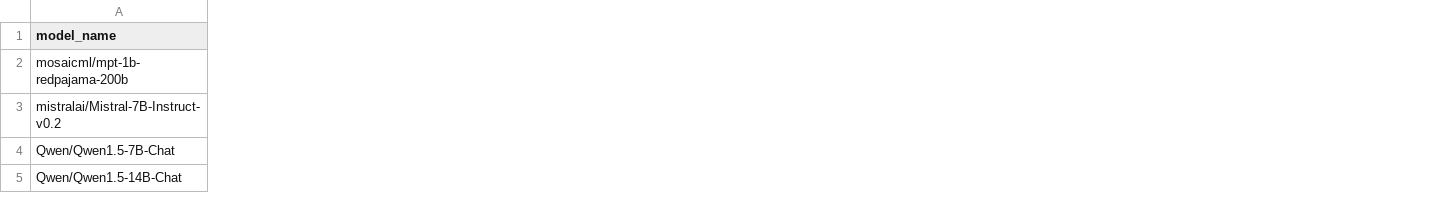
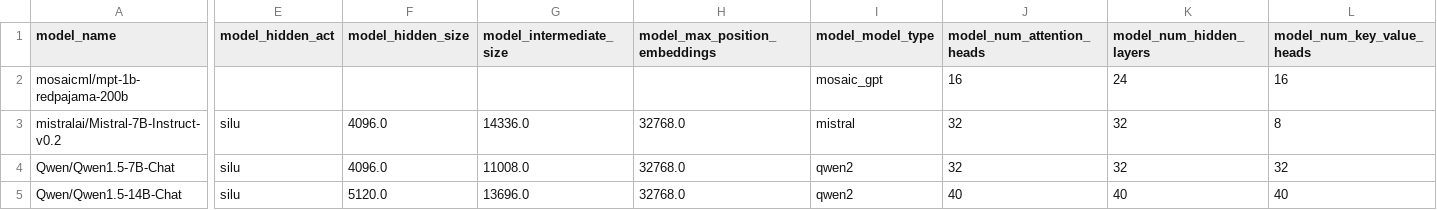
Before and after one commit to zoezyn/AI-Hardcore-Hackathon, a CSV file: outputs/a0gib0h-benchmark-all-models-rtx3090.csv, drawn as a sheet; only a part is shown, gaps mark what is left out; the diff covers the shown part only; the diff names each change by its address in the sheet, - before the commit and + after, or states it on an @@ line.

Commit message:
added script that takes a csv result and enriches it with model metadata

```diff
--- a/outputs/a0gib0h-benchmark-all-models-rtx3090.csv
+++ b/outputs/a0gib0h-benchmark-all-models-rtx3090.csv
+column E (model_hidden_act), rows 3-5: all silu
+column F (model_hidden_size), rows 3-5: 4096.0 | 4096.0 | 5120.0
+column G (model_intermediate_size), rows 3-5: 14336.0 | 11008.0 | 13696.0
+column H (model_max_position_embeddings), rows 3-5: all 32768.0
+column I (model_model_type), rows 2-5: mosaic_gpt | mistral | qwen2 | qwen2
+column J (model_num_attention_heads), rows 2-5: 16 | 32 | 32 | 40
+column K (model_num_hidden_layers), rows 2-5: 24 | 32 | 32 | 40
+column L (model_num_key_value_heads), rows 2-5: 16 | 8 | 32 | 40
```
Also changed, not shown: 3 added columns elsewhere in this file, 1 other file.
